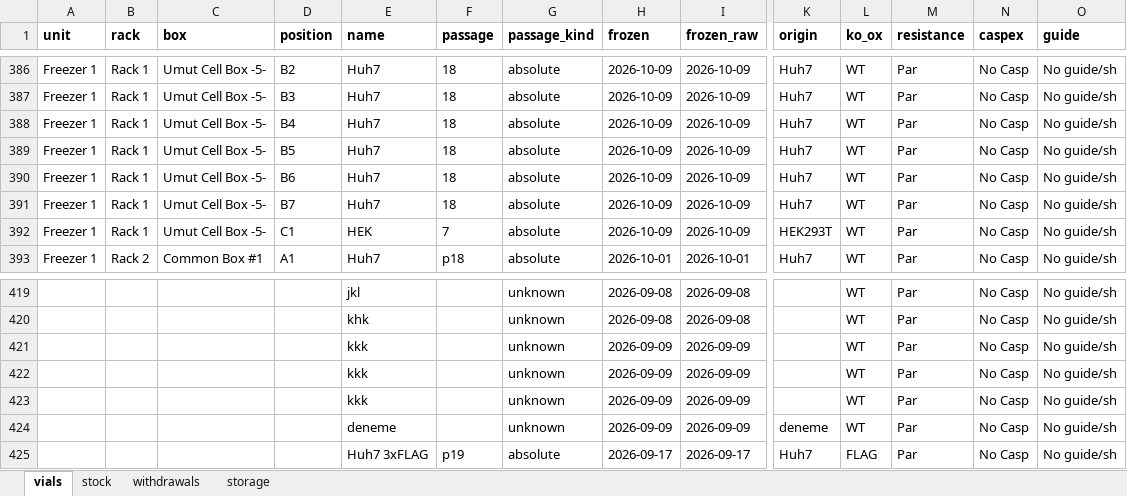
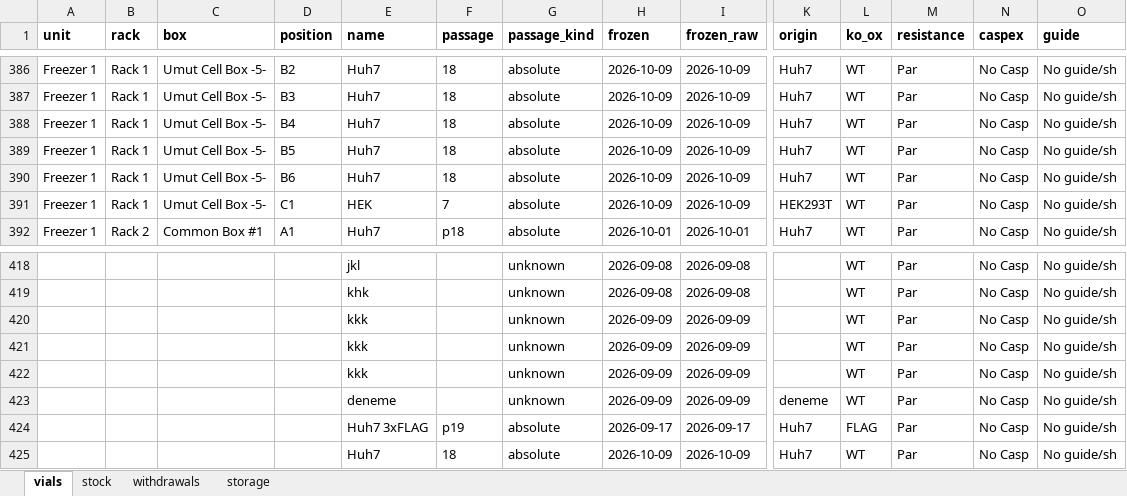
Before and after one commit to ucagiral/cagiral-schedule, an Excel workbook: cellstocks/data/umut.xlsx, sheet vials, drawn as a sheet; only a part is shown, gaps mark what is left out; values as stored, in another font and other column widths than the file's, no borders; removed rows and columns are numbered as before the commit, all else as after; rows hold the shown columns only; the diff names each change by its address in the sheet, - before the commit and + after, or states it on an @@ line.

Commit message:
Take out Huh7 from Umut

```diff
--- a/cellstocks/data/umut.xlsx (sheet vials)
+++ b/cellstocks/data/umut.xlsx (sheet vials)
-row 391: Freezer 1 | Rack 1 | Umut Cell Box -5- | B7 | Huh7 | 18 | absolute | 2026-10-09 | 2026-10-09 | Huh7 | WT | Par | No Casp | No guide/sh
+row 425:  |  |  |  | Huh7 | 18 | absolute | 2026-10-09 | 2026-10-09 | Huh7 | WT | Par | No Casp | No guide/sh
```
Also changed, not shown: sheet withdrawals, sheet storage, sheet stock, 1 other file.
